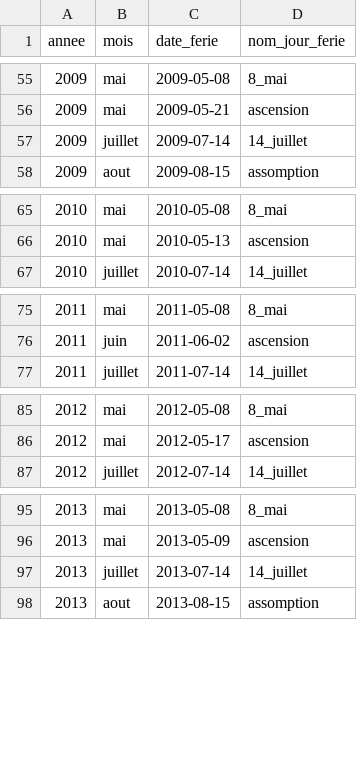
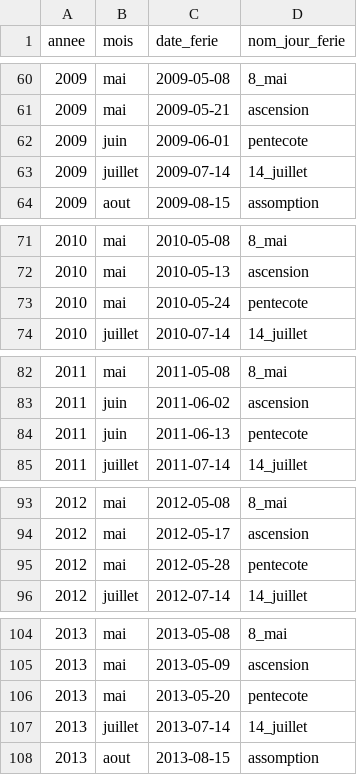
Before and after one commit to CebrailEVS/dbt_transform, a CSV file: data/reference_data/general/ref_general__feries_metropole.csv, drawn as a sheet; only a part is shown, gaps mark what is left out; the diff covers the shown part only; the diff names each change by its address in the sheet, - before the commit and + after, or states it on an @@ line.

```diff
--- a/data/reference_data/general/ref_general__feries_metropole.csv
+++ b/data/reference_data/general/ref_general__feries_metropole.csv
+row 62: 2009 | juin | 2009-06-01 | pentecote
+row 73: 2010 | mai | 2010-05-24 | pentecote
+row 84: 2011 | juin | 2011-06-13 | pentecote
+row 95: 2012 | mai | 2012-05-28 | pentecote
+row 106: 2013 | mai | 2013-05-20 | pentecote
```
Also changed, not shown: 21 added rows elsewhere in this file.
